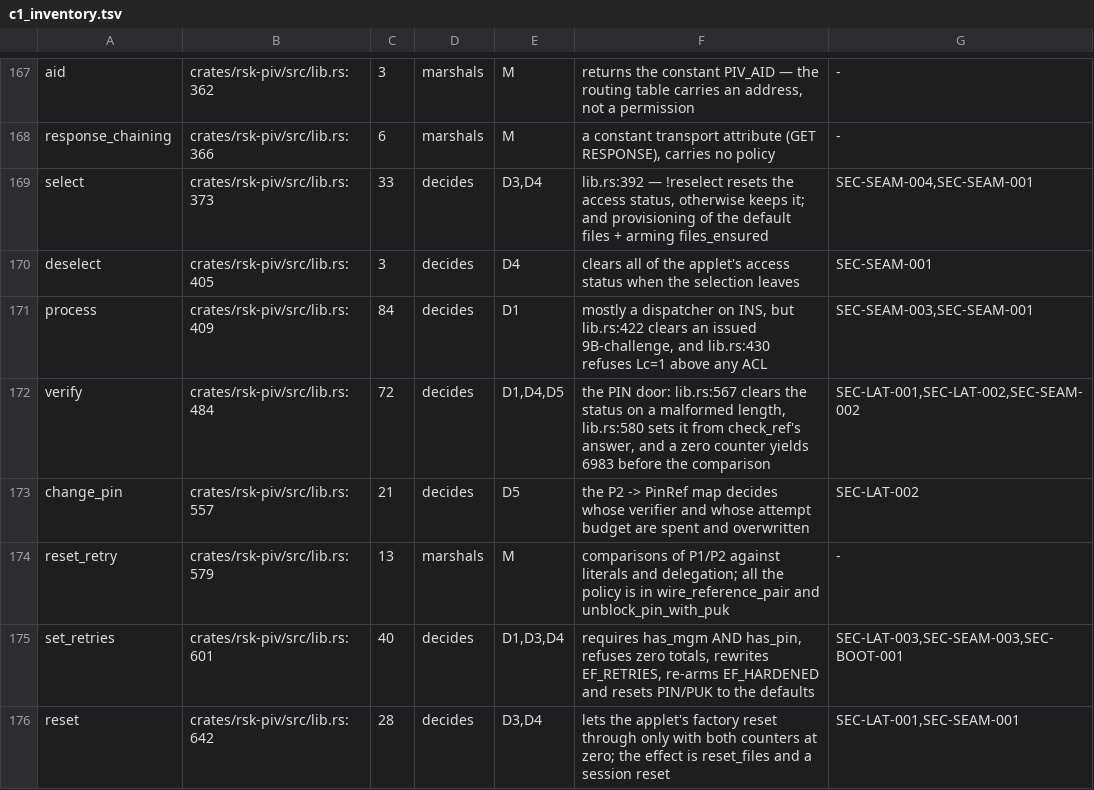
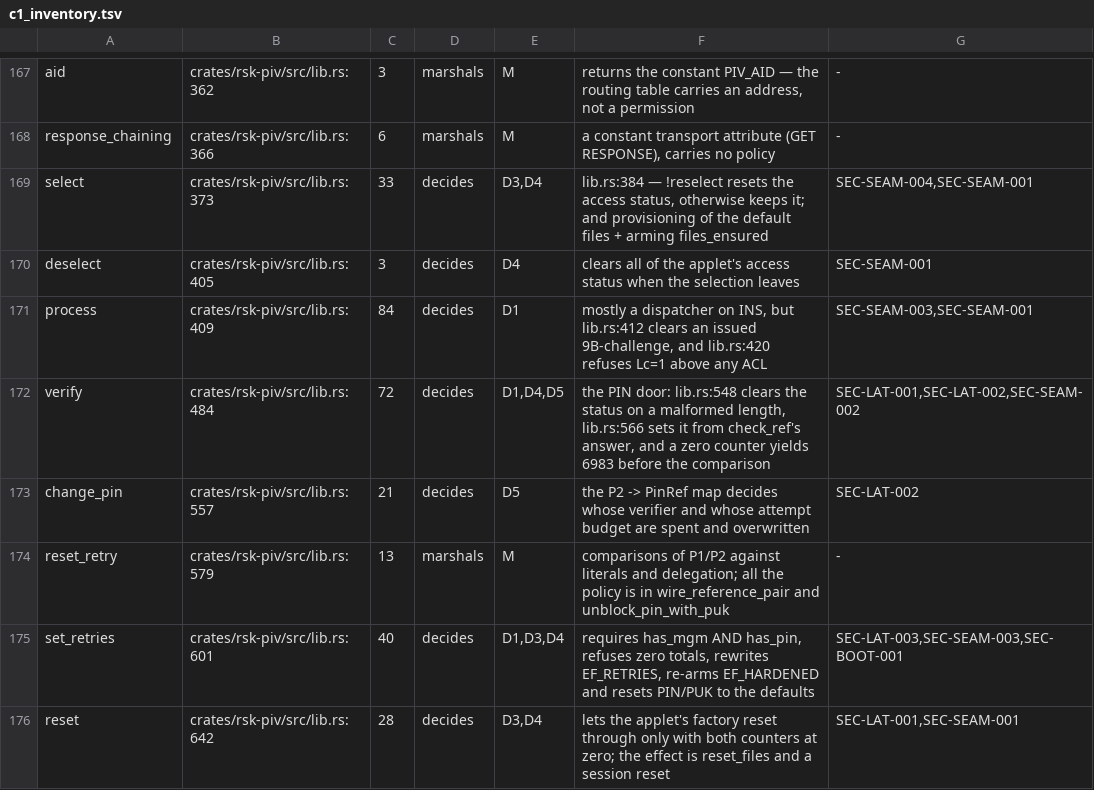
Before and after one commit to TheMaxMur/RS-Key, a TSV file: assurance/c1_inventory.tsv, drawn as a sheet; only a part is shown, gaps mark what is left out; the diff covers the shown part only.

```diff
--- a/assurance/c1_inventory.tsv
+++ b/assurance/c1_inventory.tsv
@@ -168,6 +168,6 @@ aid	crates/rsk-piv/src/lib.rs:362	3	marshals	M	returns the constant PIV_AID —
 response_chaining	crates/rsk-piv/src/lib.rs:366	6	marshals	M	a constant transport attribute (GET RESPONSE), carries no policy	-
-select	crates/rsk-piv/src/lib.rs:373	33	decides	D3,D4	lib.rs:392 — !reselect resets the access status, otherwise keeps it; and provisioning of the default files + arming files_ensured	SEC-SEAM-004,SEC-SEAM-001
+select	crates/rsk-piv/src/lib.rs:373	33	decides	D3,D4	lib.rs:384 — !reselect resets the access status, otherwise keeps it; and provisioning of the default files + arming files_ensured	SEC-SEAM-004,SEC-SEAM-001
 deselect	crates/rsk-piv/src/lib.rs:405	3	decides	D4	clears all of the applet's access status when the selection leaves	SEC-SEAM-001
-process	crates/rsk-piv/src/lib.rs:409	84	decides	D1	mostly a dispatcher on INS, but lib.rs:422 clears an issued 9B-challenge, and lib.rs:430 refuses Lc=1 above any ACL	SEC-SEAM-003,SEC-SEAM-001
-verify	crates/rsk-piv/src/lib.rs:484	72	decides	D1,D4,D5	the PIN door: lib.rs:567 clears the status on a malformed length, lib.rs:580 sets it from check_ref's answer, and a zero counter yields 6983 before the comparison	SEC-LAT-001,SEC-LAT-002,SEC-SEAM-002
+process	crates/rsk-piv/src/lib.rs:409	84	decides	D1	mostly a dispatcher on INS, but lib.rs:412 clears an issued 9B-challenge, and lib.rs:420 refuses Lc=1 above any ACL	SEC-SEAM-003,SEC-SEAM-001
+verify	crates/rsk-piv/src/lib.rs:484	72	decides	D1,D4,D5	the PIN door: lib.rs:548 clears the status on a malformed length, lib.rs:566 sets it from check_ref's answer, and a zero counter yields 6983 before the comparison	SEC-LAT-001,SEC-LAT-002,SEC-SEAM-002
 change_pin	crates/rsk-piv/src/lib.rs:557	21	decides	D5	the P2 -> PinRef map decides whose verifier and whose attempt budget are spent and overwritten	SEC-LAT-002
```
Also changed, not shown: 11 edited cells elsewhere in this file, 9 other files.
